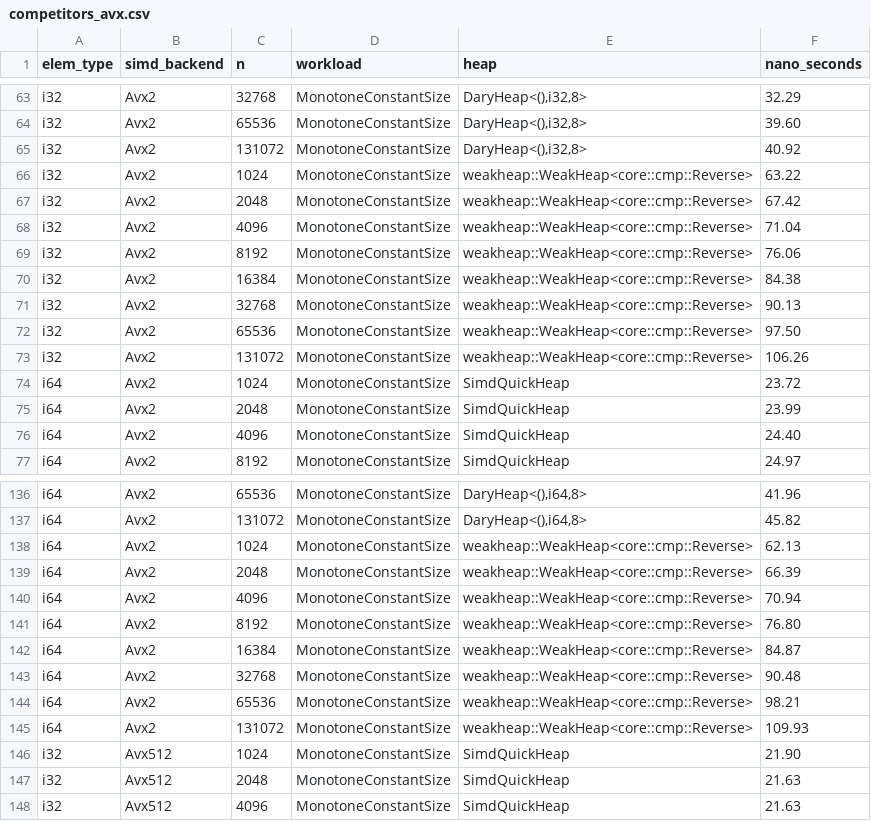
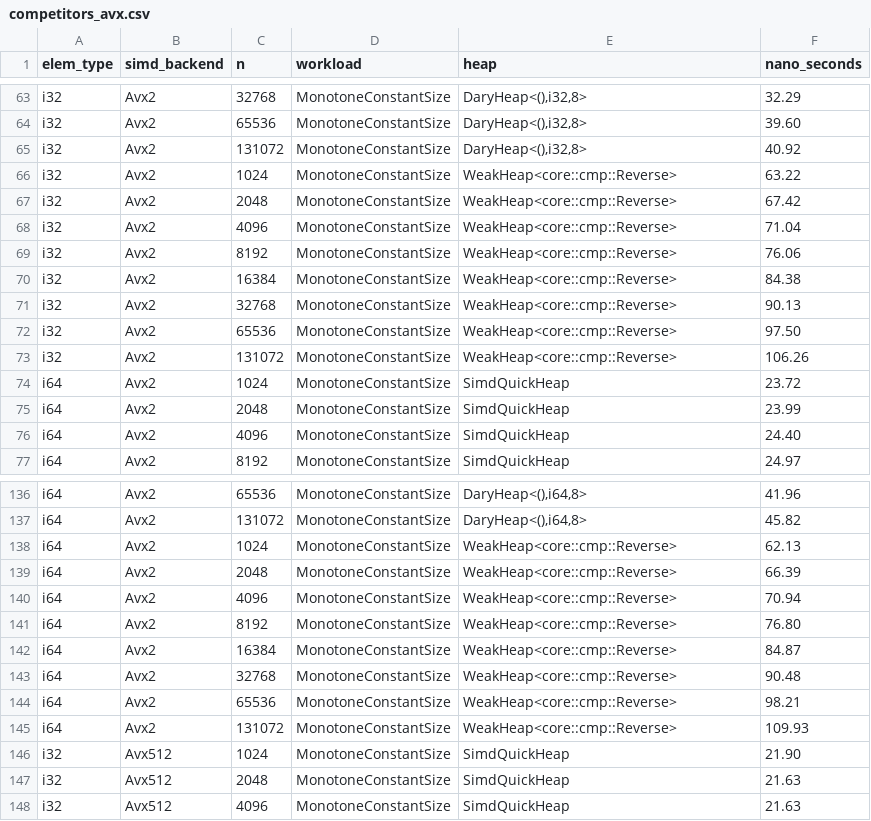
Before and after one commit to RagnarGrootKoerkamp/quickheap, a CSV file: quickheap-dev/bench/evals/data/experiments/competitors_avx.csv, drawn as a sheet; only a part is shown, gaps mark what is left out; the diff covers the shown part only.

```diff
--- a/quickheap-dev/bench/evals/data/experiments/competitors_avx.csv
+++ b/quickheap-dev/bench/evals/data/experiments/competitors_avx.csv
@@ -65,10 +65,10 @@ i32,Avx2,65536,MonotoneConstantSize,"DaryHeap<(),i32,8>",39.60
 i32,Avx2,131072,MonotoneConstantSize,"DaryHeap<(),i32,8>",40.92
-i32,Avx2,1024,MonotoneConstantSize,"weakheap::WeakHeap<core::cmp::Reverse>",63.22
-i32,Avx2,2048,MonotoneConstantSize,"weakheap::WeakHeap<core::cmp::Reverse>",67.42
-i32,Avx2,4096,MonotoneConstantSize,"weakheap::WeakHeap<core::cmp::Reverse>",71.04
-i32,Avx2,8192,MonotoneConstantSize,"weakheap::WeakHeap<core::cmp::Reverse>",76.06
-i32,Avx2,16384,MonotoneConstantSize,"weakheap::WeakHeap<core::cmp::Reverse>",84.38
-i32,Avx2,32768,MonotoneConstantSize,"weakheap::WeakHeap<core::cmp::Reverse>",90.13
-i32,Avx2,65536,MonotoneConstantSize,"weakheap::WeakHeap<core::cmp::Reverse>",97.50
-i32,Avx2,131072,MonotoneConstantSize,"weakheap::WeakHeap<core::cmp::Reverse>",106.26
+i32,Avx2,1024,MonotoneConstantSize,"WeakHeap<core::cmp::Reverse>",63.22
+i32,Avx2,2048,MonotoneConstantSize,"WeakHeap<core::cmp::Reverse>",67.42
+i32,Avx2,4096,MonotoneConstantSize,"WeakHeap<core::cmp::Reverse>",71.04
+i32,Avx2,8192,MonotoneConstantSize,"WeakHeap<core::cmp::Reverse>",76.06
+i32,Avx2,16384,MonotoneConstantSize,"WeakHeap<core::cmp::Reverse>",84.38
+i32,Avx2,32768,MonotoneConstantSize,"WeakHeap<core::cmp::Reverse>",90.13
+i32,Avx2,65536,MonotoneConstantSize,"WeakHeap<core::cmp::Reverse>",97.50
+i32,Avx2,131072,MonotoneConstantSize,"WeakHeap<core::cmp::Reverse>",106.26
 i64,Avx2,1024,MonotoneConstantSize,"SimdQuickHeap",23.72
@@ -137,10 +137,10 @@ i64,Avx2,65536,MonotoneConstantSize,"DaryHeap<(),i64,8>",41.96
 i64,Avx2,131072,MonotoneConstantSize,"DaryHeap<(),i64,8>",45.82
-i64,Avx2,1024,MonotoneConstantSize,"weakheap::WeakHeap<core::cmp::Reverse>",62.13
-i64,Avx2,2048,MonotoneConstantSize,"weakheap::WeakHeap<core::cmp::Reverse>",66.39
-i64,Avx2,4096,MonotoneConstantSize,"weakheap::WeakHeap<core::cmp::Reverse>",70.94
-i64,Avx2,8192,MonotoneConstantSize,"weakheap::WeakHeap<core::cmp::Reverse>",76.80
-i64,Avx2,16384,MonotoneConstantSize,"weakheap::WeakHeap<core::cmp::Reverse>",84.87
-i64,Avx2,32768,MonotoneConstantSize,"weakheap::WeakHeap<core::cmp::Reverse>",90.48
-i64,Avx2,65536,MonotoneConstantSize,"weakheap::WeakHeap<core::cmp::Reverse>",98.21
-i64,Avx2,131072,MonotoneConstantSize,"weakheap::WeakHeap<core::cmp::Reverse>",109.93
+i64,Avx2,1024,MonotoneConstantSize,"WeakHeap<core::cmp::Reverse>",62.13
+i64,Avx2,2048,MonotoneConstantSize,"WeakHeap<core::cmp::Reverse>",66.39
+i64,Avx2,4096,MonotoneConstantSize,"WeakHeap<core::cmp::Reverse>",70.94
+i64,Avx2,8192,MonotoneConstantSize,"WeakHeap<core::cmp::Reverse>",76.80
+i64,Avx2,16384,MonotoneConstantSize,"WeakHeap<core::cmp::Reverse>",84.87
+i64,Avx2,32768,MonotoneConstantSize,"WeakHeap<core::cmp::Reverse>",90.48
+i64,Avx2,65536,MonotoneConstantSize,"WeakHeap<core::cmp::Reverse>",98.21
+i64,Avx2,131072,MonotoneConstantSize,"WeakHeap<core::cmp::Reverse>",109.93
 i32,Avx512,1024,MonotoneConstantSize,"SimdQuickHeap",21.90
```
Also changed, not shown: 16 edited cells elsewhere in this file, quickheap-dev/bench/evals/data/experiments/multiway_avx.csv, 12 other files.
